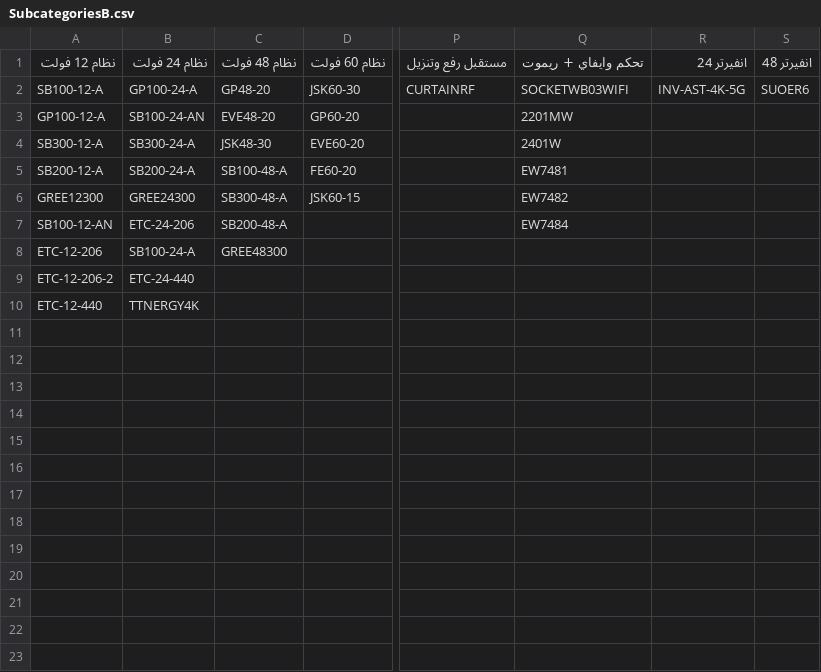
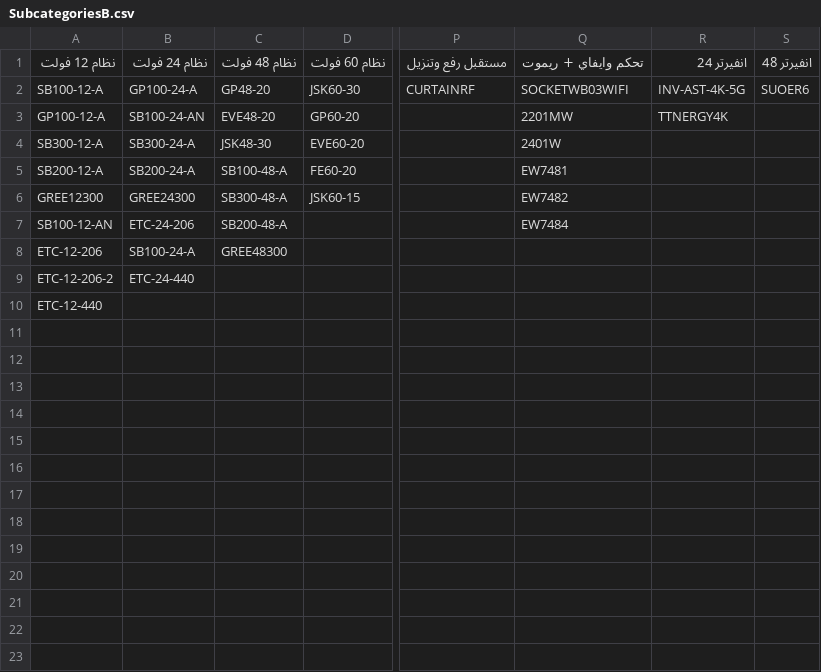
Before and after one commit to website888sy/HJY, a CSV file: data/SubcategoriesB.csv, drawn as a sheet; only a part is shown, gaps mark what is left out; the diff names each change by its address in the sheet, - before the commit and + after, or states it on an @@ line.

Commit message:
تحديث: SubcategoriesB.csv

```diff
--- a/data/SubcategoriesB.csv
+++ b/data/SubcategoriesB.csv
-R3: (empty)
+R3: TTNERGY4K
-B10: TTNERGY4K
+B10: (empty)
```
